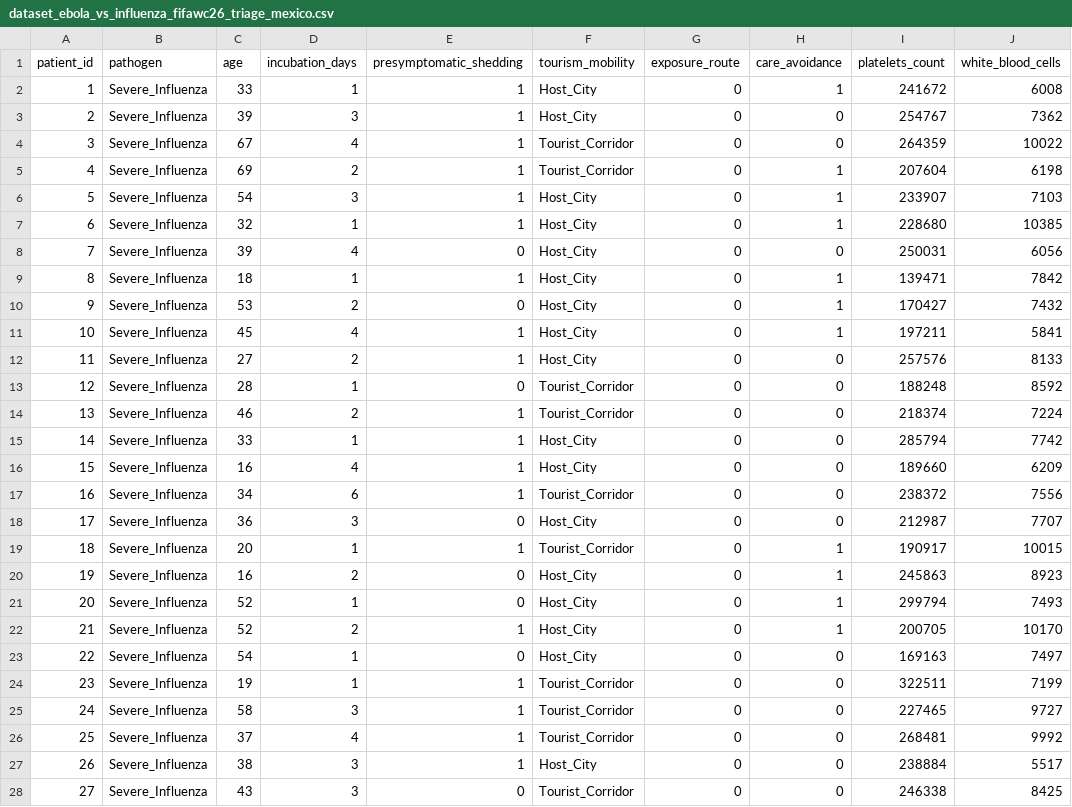
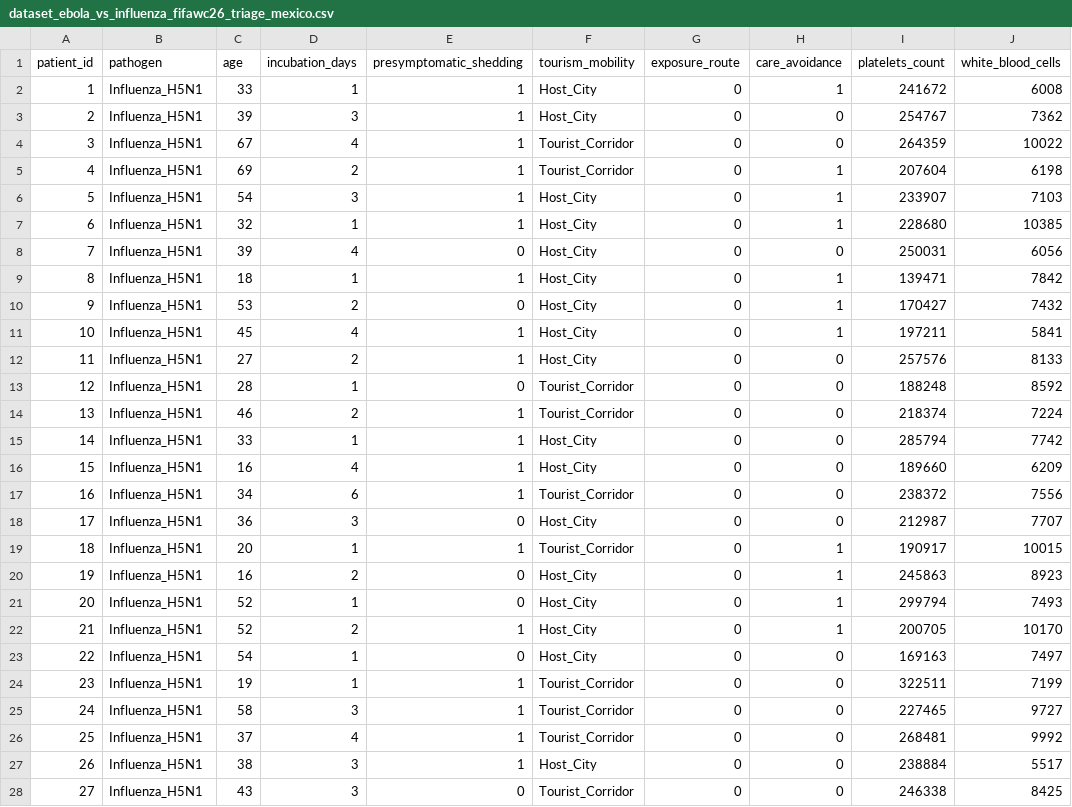
Before and after one commit to rdecarcg/msc-triage-ebola-influenza-fifawc26-mexico, a CSV file: data/dataset_ebola_vs_influenza_fifawc26_triage_mexico.csv, drawn as a sheet; only a part is shown; the diff covers the shown part only; the diff names each change by its address in the sheet, - before the commit and + after, or states it on an @@ line.

Commit message:
feat: implement Montecarlo simulation for Ebola and Influenza H5N1 triage cohorts

```diff
--- a/data/dataset_ebola_vs_influenza_fifawc26_triage_mexico.csv
+++ b/data/dataset_ebola_vs_influenza_fifawc26_triage_mexico.csv
-B2:B28 (pathogen): Severe_Influenza
+B2:B28 (pathogen): Influenza_H5N1
```
Also changed, not shown: 98 edited cells elsewhere in this file, 1 other file.
